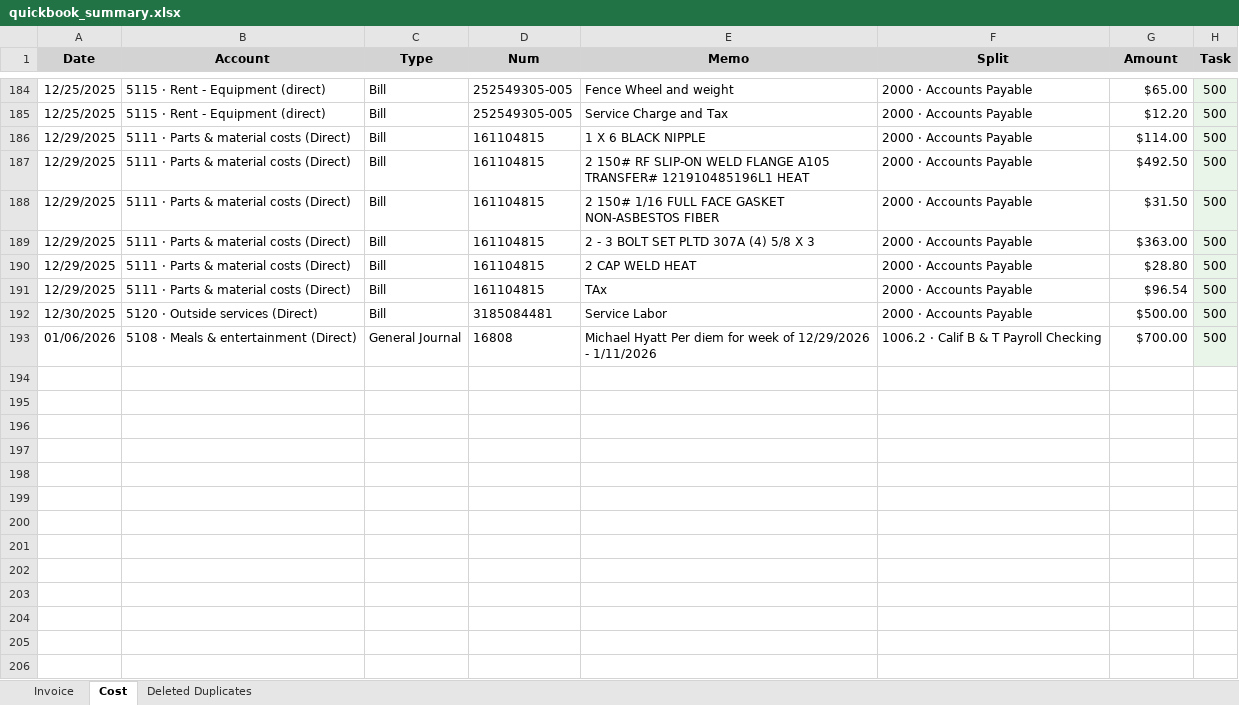
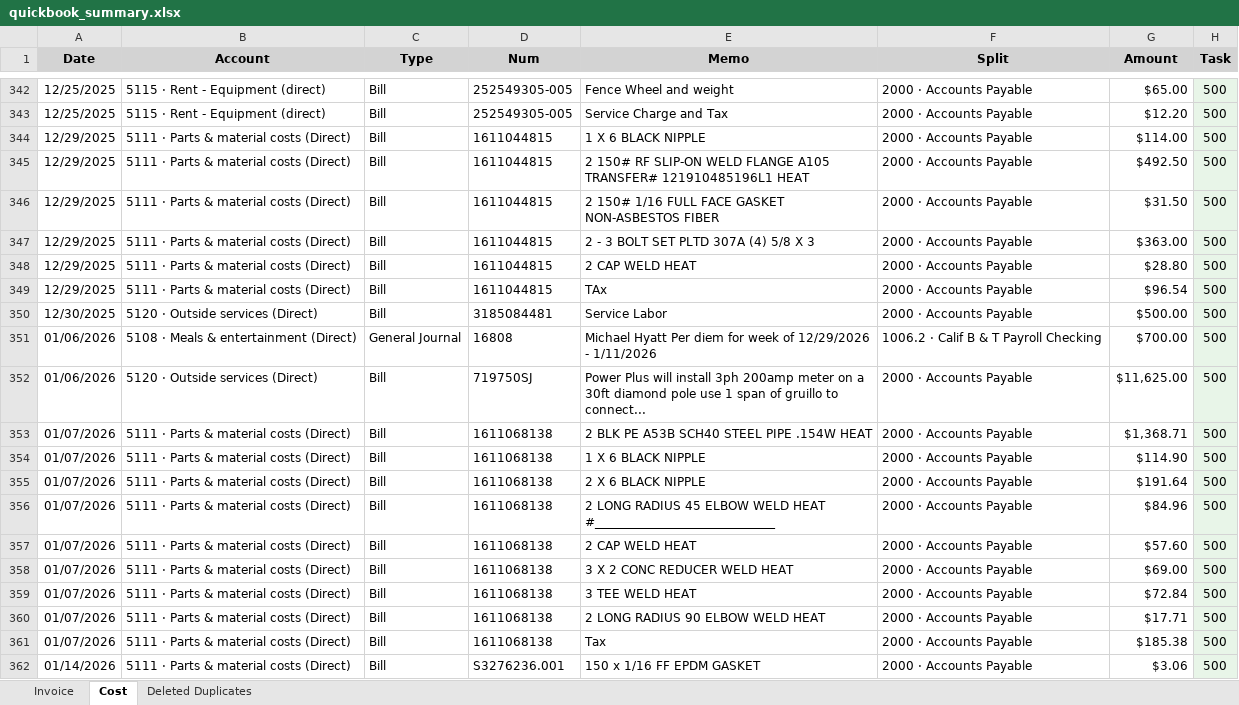
Before and after one commit to xiaosongchen1977/geo-project-tracker-sanjose2025.com, an Excel workbook: quickbook_summary.xlsx, sheet Cost, drawn as a sheet; only a part is shown, gaps mark what is left out; values as stored, in another font and other column widths than the file's, no borders; addresses are those after the commit; the diff covers the shown part only; the diff names each change by its address in the sheet, - before the commit and + after, or states it on an @@ line.

```diff
--- a/quickbook_summary.xlsx (sheet Cost)
+++ b/quickbook_summary.xlsx (sheet Cost)
-D344:D349 (Num): 161104815
+D344:D349 (Num): 1611044815
+row 352: 01/06/2026 | 5120 · Outside services (Direct) | Bill | 719750SJ | Power Plus will install 3ph 200amp meter on a 30ft diamond pole use 1 span of gruillo to connect... | 2000 · Accounts Payable | $11,625.00 | 500
+row 353: 01/07/2026 | 5111 · Parts & material costs (Direct) | Bill | 1611068138 | 2 BLK PE A53B SCH40 STEEL PIPE .154W HEAT | 2000 · Accounts Payable | $1,368.71 | 500
+row 354: 01/07/2026 | 5111 · Parts & material costs (Direct) | Bill | 1611068138 | 1 X 6 BLACK NIPPLE | 2000 · Accounts Payable | $114.90 | 500
+row 355: 01/07/2026 | 5111 · Parts & material costs (Direct) | Bill | 1611068138 | 2 X 6 BLACK NIPPLE | 2000 · Accounts Payable | $191.64 | 500
+row 356: 01/07/2026 | 5111 · Parts & material costs (Direct) | Bill | 1611068138 | 2 LONG RADIUS 45 ELBOW WELD HEAT #______________________________ | 2000 · Accounts Payable | $84.96 | 500
+row 357: 01/07/2026 | 5111 · Parts & material costs (Direct) | Bill | 1611068138 | 2 CAP WELD HEAT | 2000 · Accounts Payable | $57.60 | 500
+row 358: 01/07/2026 | 5111 · Parts & material costs (Direct) | Bill | 1611068138 | 3 X 2 CONC REDUCER WELD HEAT | 2000 · Accounts Payable | $69.00 | 500
+row 359: 01/07/2026 | 5111 · Parts & material costs (Direct) | Bill | 1611068138 | 3 TEE WELD HEAT | 2000 · Accounts Payable | $72.84 | 500
+row 360: 01/07/2026 | 5111 · Parts & material costs (Direct) | Bill | 1611068138 | 2 LONG RADIUS 90 ELBOW WELD HEAT | 2000 · Accounts Payable | $17.71 | 500
+row 361: 01/07/2026 | 5111 · Parts & material costs (Direct) | Bill | 1611068138 | Tax | 2000 · Accounts Payable | $185.38 | 500
+row 362: 01/14/2026 | 5111 · Parts & material costs (Direct) | Bill | S3276236.001 | 150 x 1/16 FF EPDM GASKET | 2000 · Accounts Payable | $3.06 | 500
```
Also changed, not shown: 176 added rows and 1 edited cell elsewhere in this sheet, sheet Invoice.
